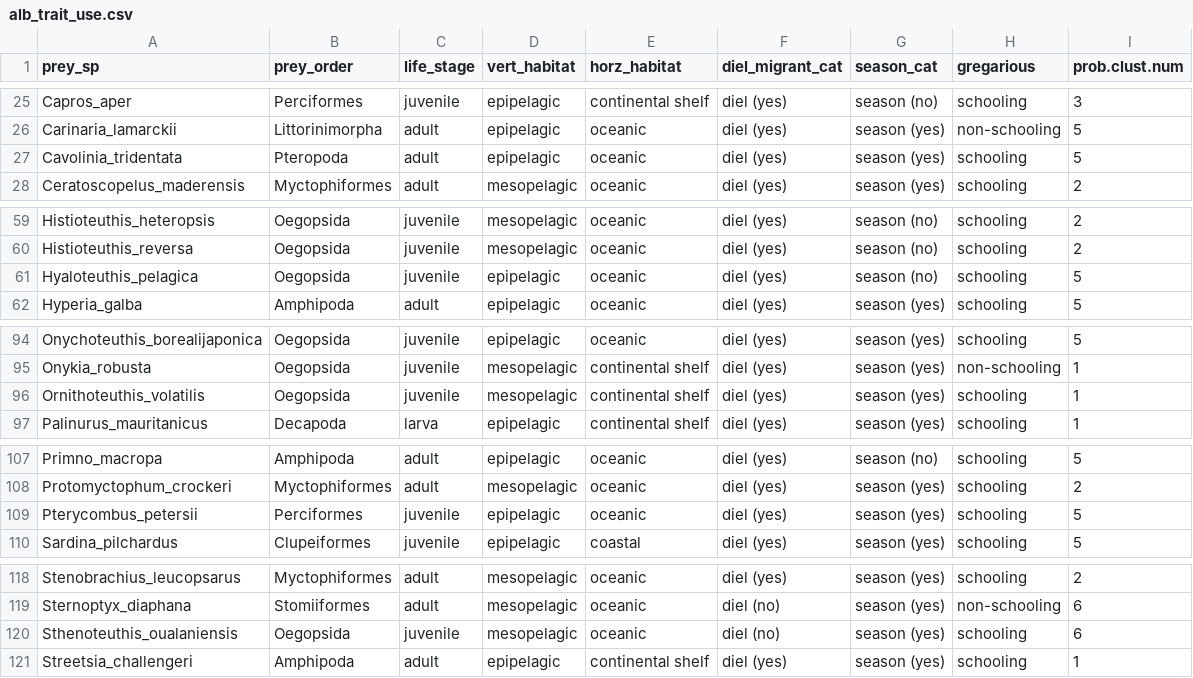
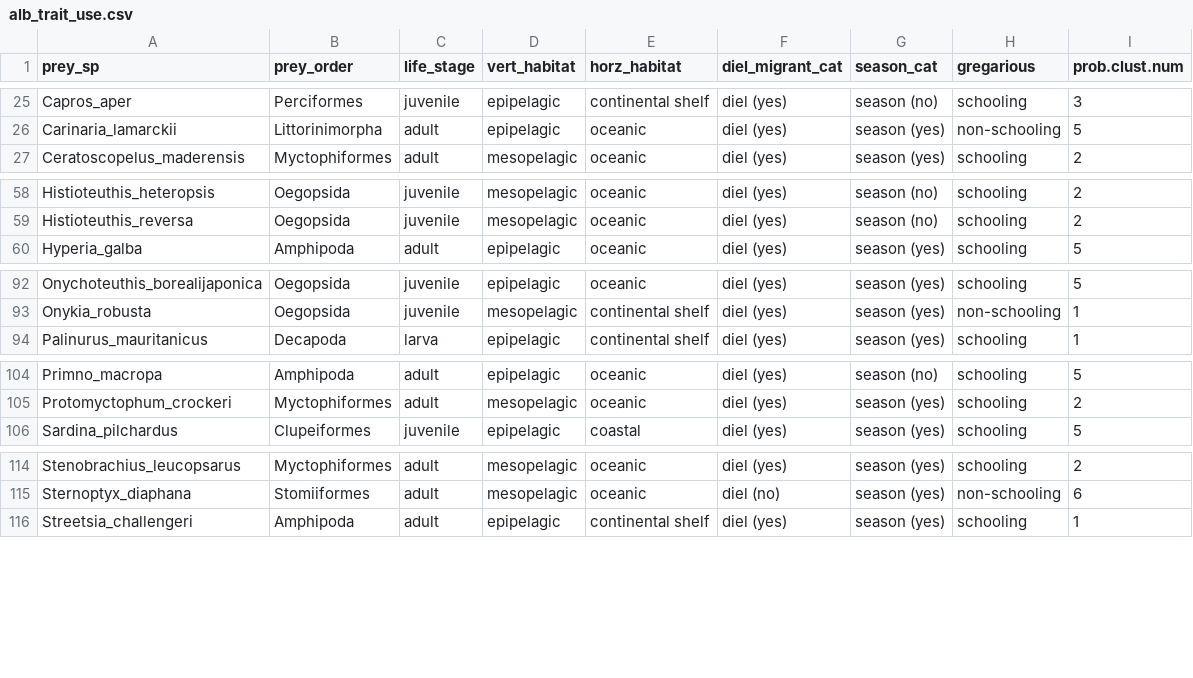
Before and after one commit to CHANGE-Lab/albacore-diet-global, a CSV file: data/output_data/alb_trait_use.csv, drawn as a sheet; only a part is shown, gaps mark what is left out.

```diff
--- a/data/output_data/alb_trait_use.csv
+++ b/data/output_data/alb_trait_use.csv
@@ -26,3 +26,2 @@
 "Carinaria_lamarckii","Littorinimorpha","adult","epipelagic","oceanic","diel (yes)","season (yes)","non-schooling",5
-"Cavolinia_tridentata","Pteropoda","adult","epipelagic","oceanic","diel (yes)","season (yes)","schooling",5
 "Ceratoscopelus_maderensis","Myctophiformes","adult","mesopelagic","oceanic","diel (yes)","season (yes)","schooling",2
@@ -60,3 +59,2 @@
 "Histioteuthis_reversa","Oegopsida","juvenile","mesopelagic","oceanic","diel (yes)","season (no)","schooling",2
-"Hyaloteuthis_pelagica","Oegopsida","juvenile","epipelagic","oceanic","diel (yes)","season (no)","schooling",5
 "Hyperia_galba","Amphipoda","adult","epipelagic","oceanic","diel (yes)","season (yes)","schooling",5
@@ -95,3 +93,2 @@
 "Onykia_robusta","Oegopsida","juvenile","mesopelagic","continental shelf","diel (yes)","season (yes)","non-schooling",1
-"Ornithoteuthis_volatilis","Oegopsida","juvenile","mesopelagic","continental shelf","diel (yes)","season (yes)","schooling",1
 "Palinurus_mauritanicus","Decapoda","larva","epipelagic","continental shelf","diel (yes)","season (yes)","schooling",1
@@ -108,3 +105,2 @@
 "Protomyctophum_crockeri","Myctophiformes","adult","mesopelagic","oceanic","diel (yes)","season (yes)","schooling",2
-"Pterycombus_petersii","Perciformes","juvenile","epipelagic","oceanic","diel (yes)","season (yes)","schooling",5
 "Sardina_pilchardus","Clupeiformes","juvenile","epipelagic","coastal","diel (yes)","season (yes)","schooling",5
@@ -119,3 +115,2 @@
 "Sternoptyx_diaphana","Stomiiformes","adult","mesopelagic","oceanic","diel (no)","season (yes)","non-schooling",6
-"Sthenoteuthis_oualaniensis","Oegopsida","juvenile","mesopelagic","oceanic","diel (no)","season (yes)","schooling",6
 "Streetsia_challengeri","Amphipoda","adult","epipelagic","continental shelf","diel (yes)","season (yes)","schooling",1
```
Also changed, not shown: data/output_data/alb_covars_use.csv, data/output_data/alb_prey_pa_use.csv, 42 other files.
